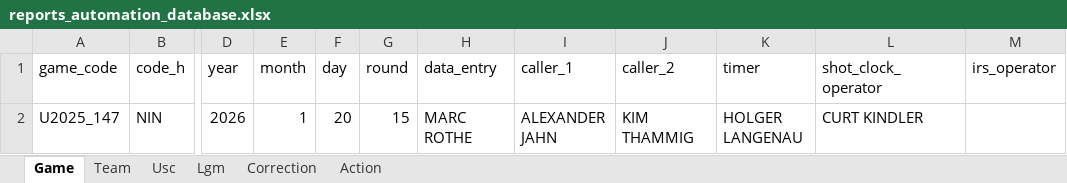
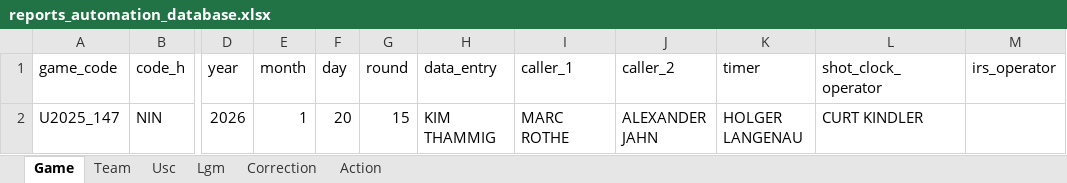
Before and after one commit to elvepo029/reports-automation, an Excel workbook: reports_automation_database.xlsx, sheet Game, drawn as a sheet; only a part is shown, gaps mark what is left out; values as stored, in another font and other column widths than the file's, no borders; table styles not drawn; the diff names each change by its address in the sheet, - before the commit and + after, or states it on an @@ line.

```diff
--- a/reports_automation_database.xlsx (sheet Game)
+++ b/reports_automation_database.xlsx (sheet Game)
-H2 (data_entry): MARC ROTHE
+H2 (data_entry): KIM THAMMIG
-I2 (caller_1): ALEXANDER JAHN
+I2 (caller_1): MARC ROTHE
-J2 (caller_2): KIM THAMMIG
+J2 (caller_2): ALEXANDER JAHN
```
Also changed, not shown: 1 other file.
